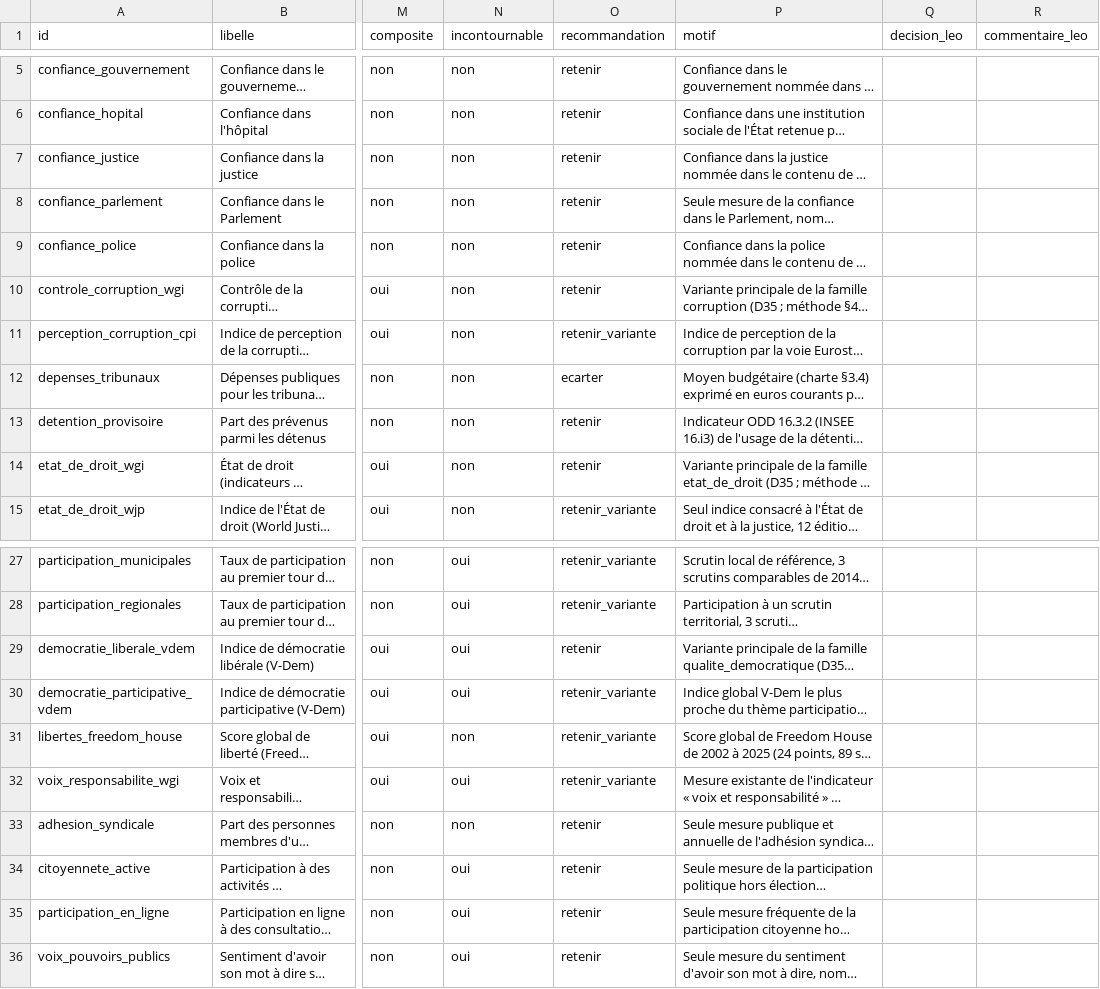
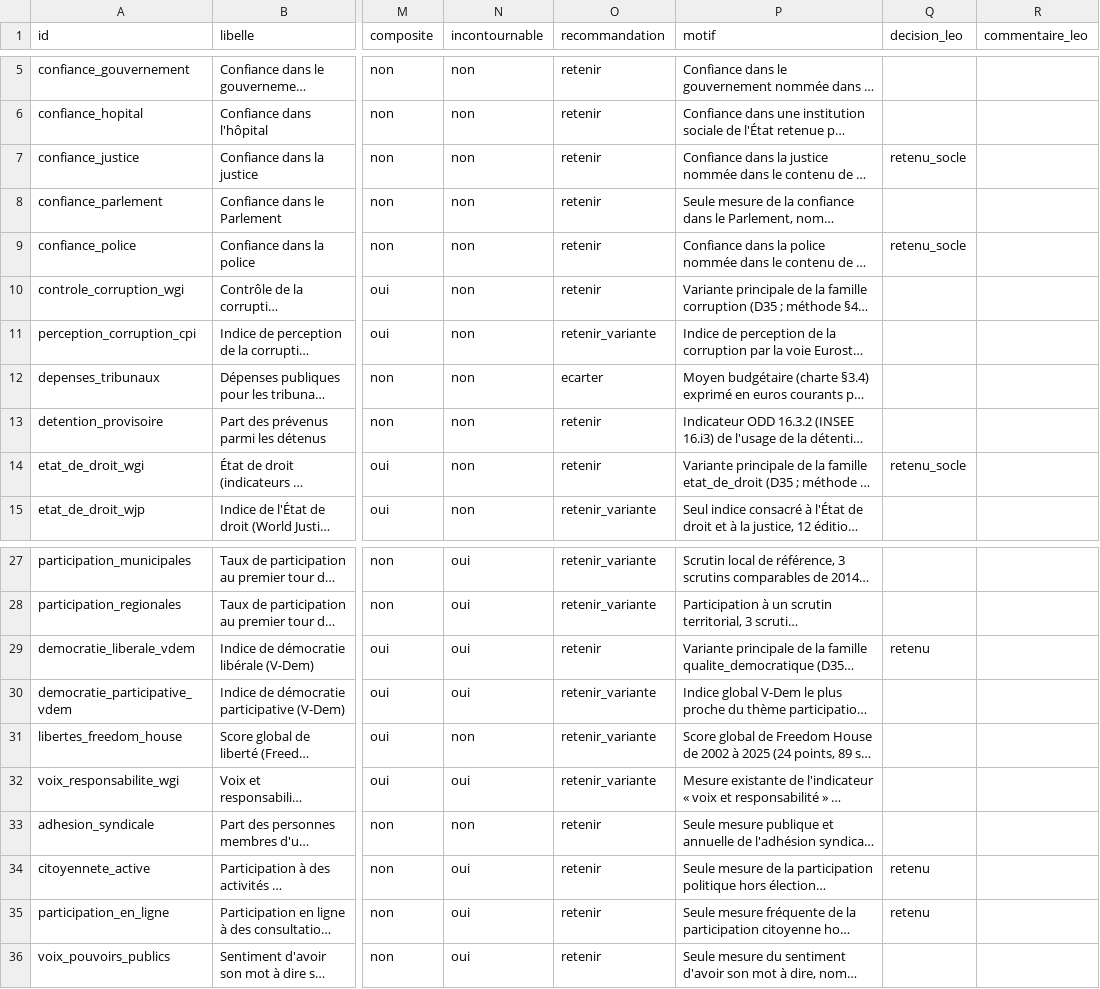
Before and after one commit to leomalherbe/prosperite, a CSV file: docs/validation/validation_democratie.csv, drawn as a sheet; only a part is shown, gaps mark what is left out; long unchanged cells end in …; the diff names each change by its address in the sheet, - before the commit and + after, or states it on an @@ line.

```diff
--- a/docs/validation/validation_democratie.csv
+++ b/docs/validation/validation_democratie.csv
-Q7 (decision_leo): (empty)
+Q7 (decision_leo): retenu_socle
-Q9 (decision_leo): (empty)
+Q9 (decision_leo): retenu_socle
-Q14 (decision_leo): (empty)
+Q14 (decision_leo): retenu_socle
-Q29 (decision_leo): (empty)
+Q29 (decision_leo): retenu
-Q34:Q35 (decision_leo): (empty)
+Q34:Q35 (decision_leo): retenu
```
Also changed, not shown: docs/validation/validation_liens_bien_etre.csv, 2 other files.
